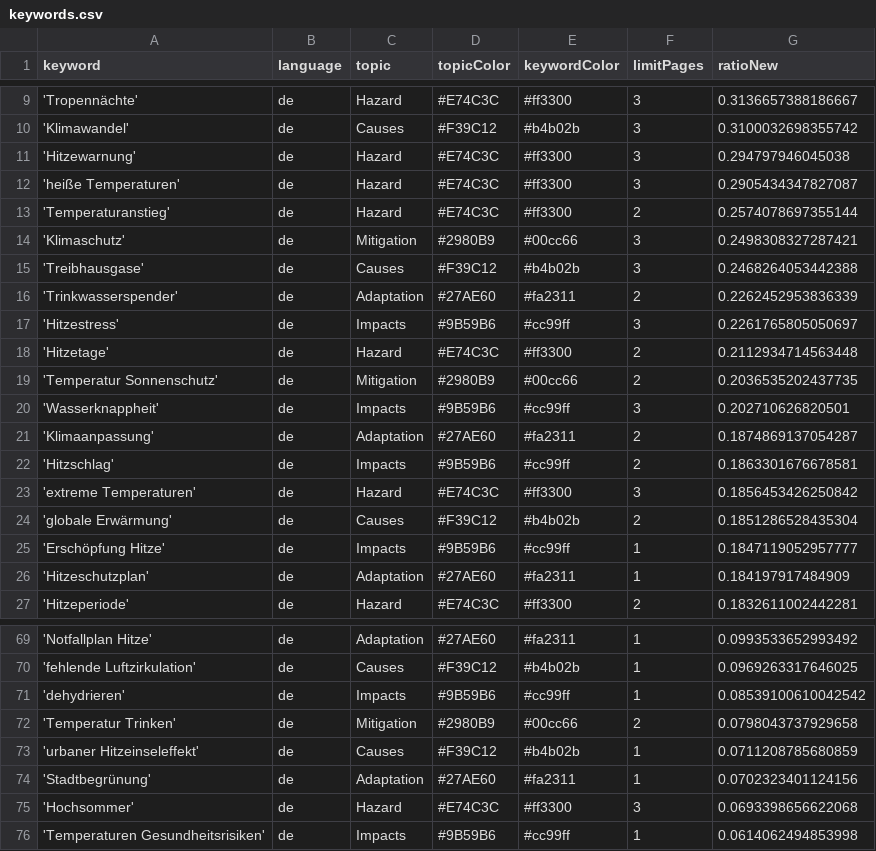
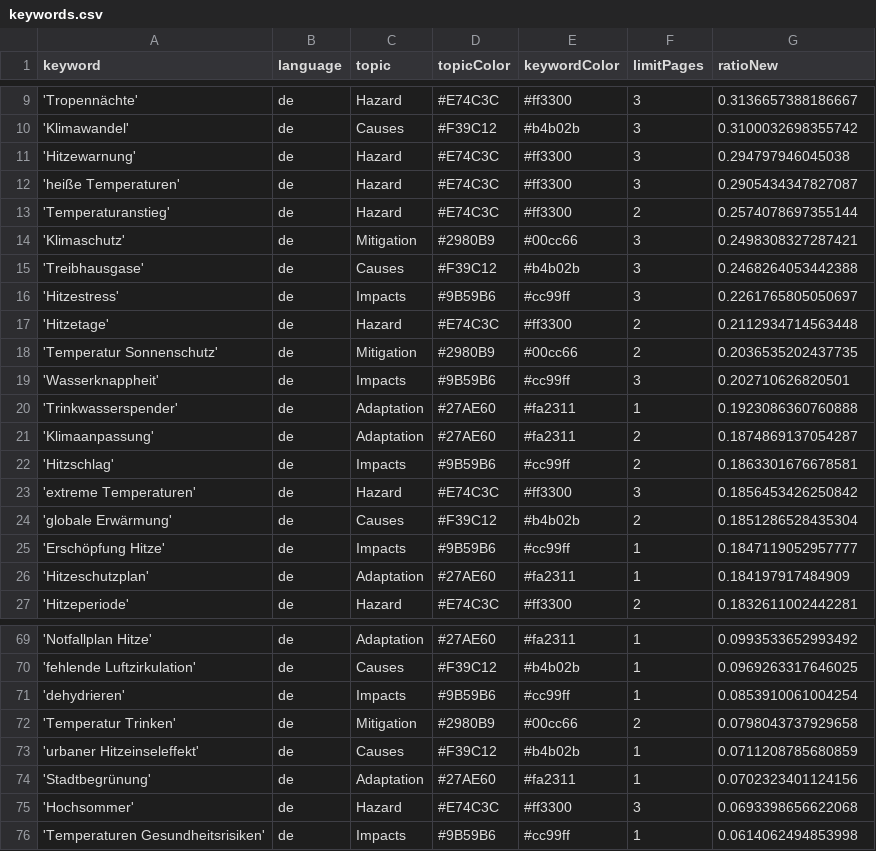
Before and after one commit to hannak555-news/heatIsComing, a CSV file: keywords.csv, drawn as a sheet; only a part is shown, gaps mark what is left out.

Commit message:
Commit from GitHub Actions (harvest:0.0)

```diff
--- a/keywords.csv
+++ b/keywords.csv
@@ -15,3 +15,2 @@ keyword,language,topic,topicColor,keywordColor,limitPages,ratioNew
 'Treibhausgase',de,Causes,#F39C12,#b4b02b,3,0.2468264053442388
-'Trinkwasserspender',de,Adaptation,#27AE60,#fa2311,2,0.2262452953836339
 'Hitzestress',de,Impacts,#9B59B6,#cc99ff,3,0.2261765805050697
@@ -20,2 +19,3 @@ keyword,language,topic,topicColor,keywordColor,limitPages,ratioNew
 'Wasserknappheit',de,Impacts,#9B59B6,#cc99ff,3,0.202710626820501
+'Trinkwasserspender',de,Adaptation,#27AE60,#fa2311,1,0.1923086360760888
 'Klimaanpassung',de,Adaptation,#27AE60,#fa2311,2,0.1874869137054287
@@ -70,3 +70,3 @@ keyword,language,topic,topicColor,keywordColor,limitPages,ratioNew
 'fehlende Luftzirkulation',de,Causes,#F39C12,#b4b02b,1,0.0969263317646025
-'dehydrieren',de,Impacts,#9B59B6,#cc99ff,1,0.08539100610042542
+'dehydrieren',de,Impacts,#9B59B6,#cc99ff,1,0.0853910061004254
 'Temperatur Trinken',de,Mitigation,#2980B9,#00cc66,2,0.0798043737929658
```
